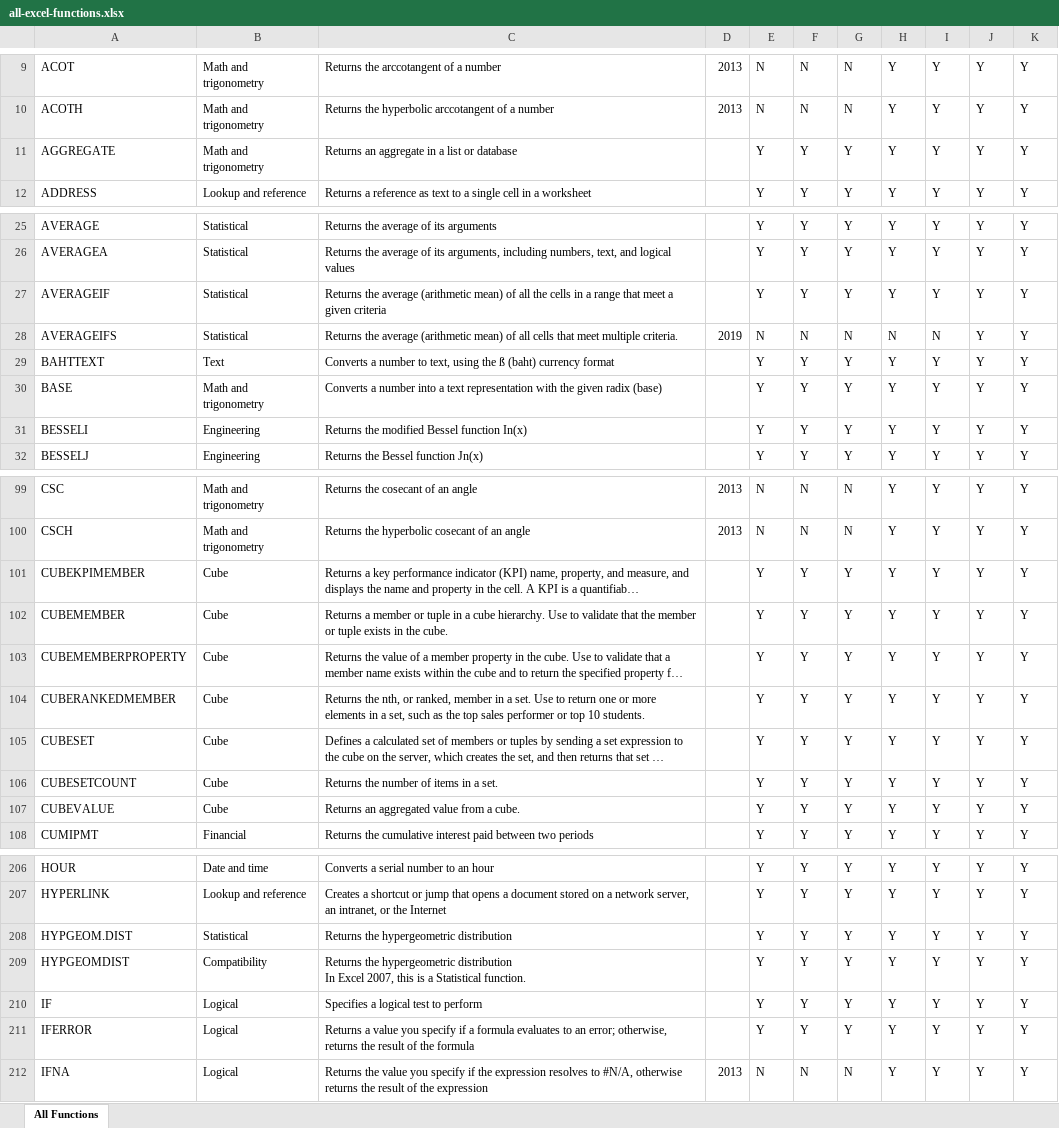
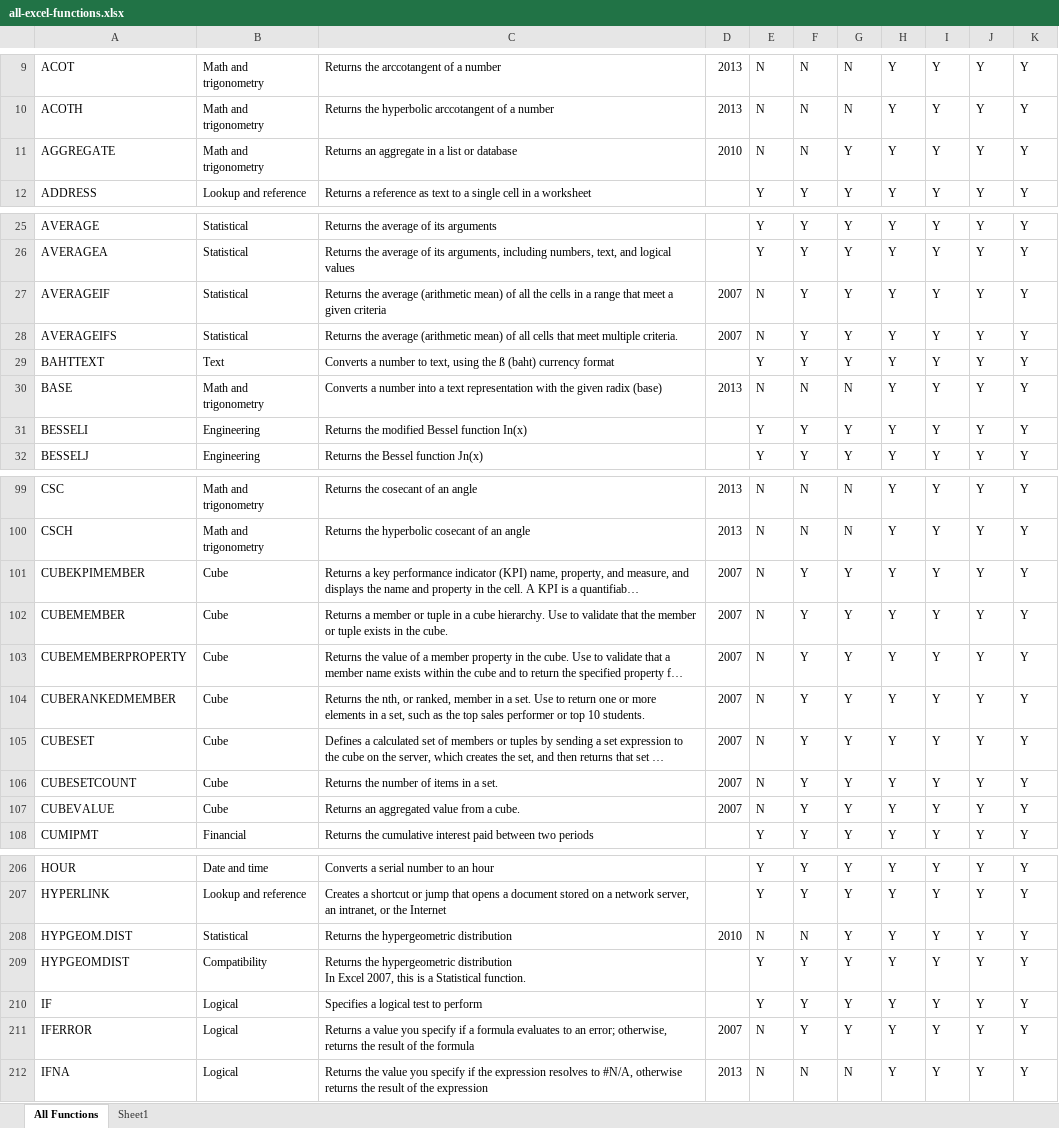
Before and after one commit to ThepExcel/download, an Excel workbook: all-excel-functions.xlsx, sheet All Functions, drawn as a sheet; only a part is shown, gaps mark what is left out; long unchanged cells end in …; values as stored, in another font and other column widths than the file's, no borders; charts and pictures and conditional formats and table styles not drawn; the diff covers the shown part only; the diff names each change by its address in the sheet, - before the commit and + after, or states it on an @@ line.

```diff
--- a/all-excel-functions.xlsx (sheet All Functions)
+++ b/all-excel-functions.xlsx (sheet All Functions)
+sheet tab: Sheet1
-D11: (empty)
+D11: 2010
-E11: Y
+E11: N
-F11: Y
+F11: N
-D27: (empty)
+D27: 2007
-E27: Y
+E27: N
-D28: 2019
+D28: 2007
-F28: N
+F28: Y
-G28: N
+G28: Y
-H28: N
+H28: Y
-I28: N
+I28: Y
-D30: (empty)
+D30: 2013
-E30: Y
+E30: N
-F30: Y
+F30: N
-G30: Y
+G30: N
-D101:D107: (empty)
+D101:D107: 2007
-E101:E107: Y
+E101:E107: N
-D208: (empty)
+D208: 2010
-E208: Y
+E208: N
-F208: Y
+F208: N
-D211: (empty)
+D211: 2007
-E211: Y
+E211: N
```
Also changed, not shown: 12 edited cells elsewhere in this sheet, charts or pictures.
